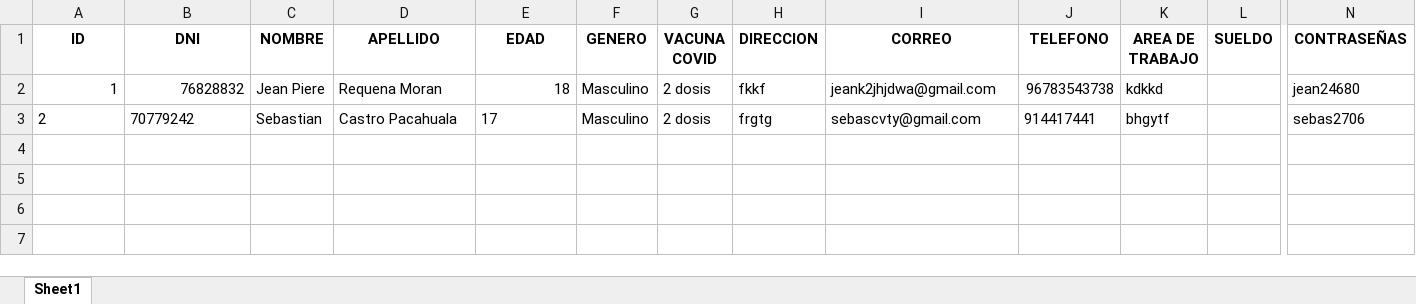
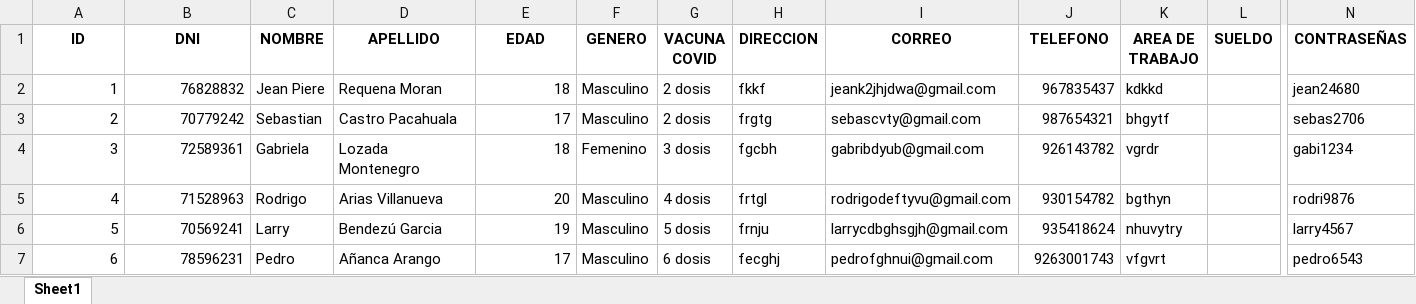
Before and after one commit to Sebas27061234/trabajo-2022, an Excel workbook: Hospital.xlsx, sheet Sheet1, drawn as a sheet; only a part is shown, gaps mark what is left out; values as stored, in another font and other column widths than the file's, no borders; rows hold the shown columns only; the diff names each change by its address in the sheet, - before the commit and + after, or states it on an @@ line.

Commit message:
trabajo

```diff
--- a/Hospital.xlsx (sheet Sheet1)
+++ b/Hospital.xlsx (sheet Sheet1)
-J2 (TELEFONO): 96783543738
+J2 (TELEFONO): 967835437
-A3:B3 alignment: left
+A3:B3 alignment: right
-E3 alignment: left
+E3 alignment: right
-J3 (TELEFONO): 914417441
+J3 (TELEFONO): 987654321
+row 4: 3 | 72589361 | Gabriela | Lozada Montenegro | 18 | Femenino | 3 dosis | fgcbh | gabribdyub@gmail.com | 926143782 | vgrdr |  | gabi1234
+row 5: 4 | 71528963 | Rodrigo | Arias Villanueva | 20 | Masculino | 4 dosis | frtgl | rodrigodeftyvu@gmail.com | 930154782 | bgthyn |  | rodri9876
+row 6: 5 | 70569241 | Larry | Bendezú Garcia | 19 | Masculino | 5 dosis | frnju | larrycdbghsgjh@gmail.com | 935418624 | nhuvytry |  | larry4567
+row 7: 6 | 78596231 | Pedro | Añanca Arango | 17 | Masculino | 6 dosis | fecghj | pedrofghnui@gmail.com | 9263001743 | vfgvrt |  | pedro6543
```
